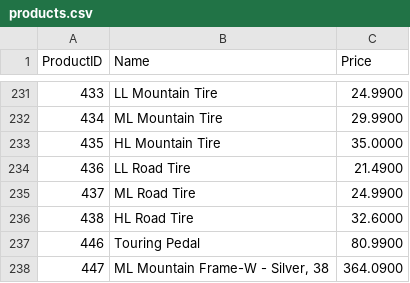
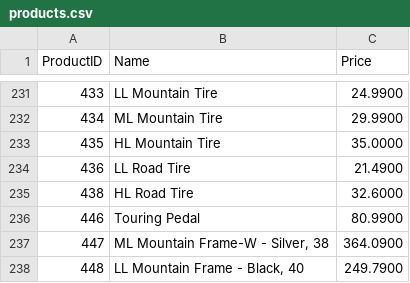
Before and after one commit to AyselAydin/Veri-Bilimi-icin-Temel-Python-Kutuphaneleri, a CSV file: Data/merge/products.csv, drawn as a sheet; only a part is shown, gaps mark what is left out; the shorter side is filled out with more unchanged rows; the diff names each change by its address in the sheet, - before the commit and + after, or states it on an @@ line.

Commit message:
Data üzerinde düzenleme

```diff
--- a/Data/merge/products.csv
+++ b/Data/merge/products.csv
-row 235: 437 | ML Road Tire | 24.9900
```
Also changed, not shown: 1 other file.
